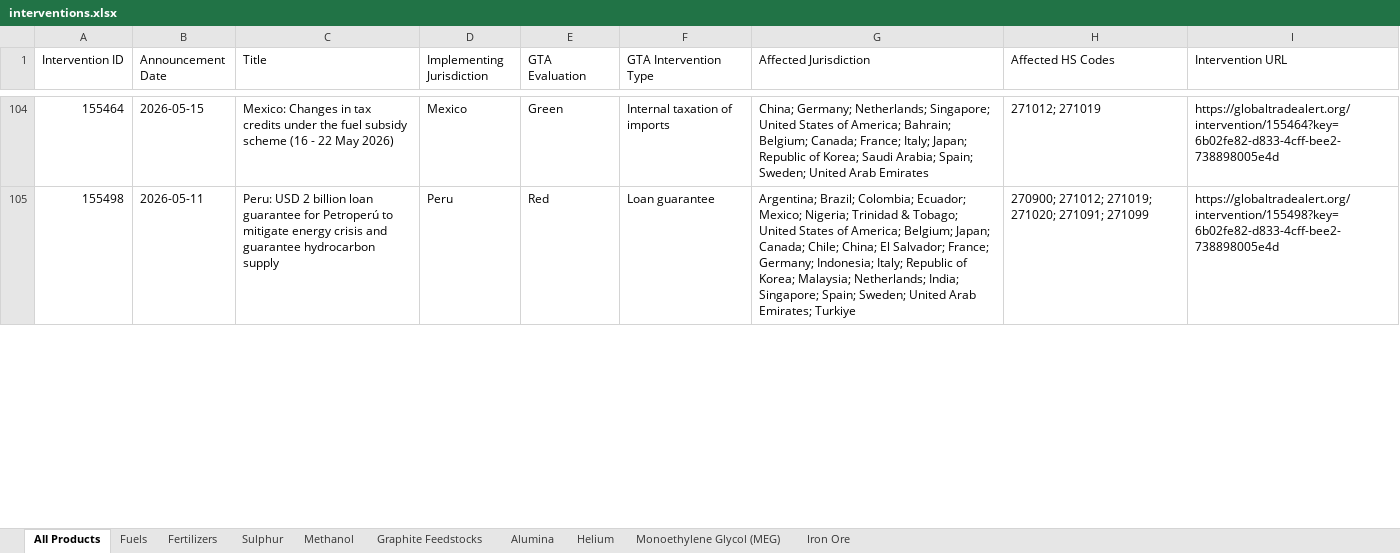
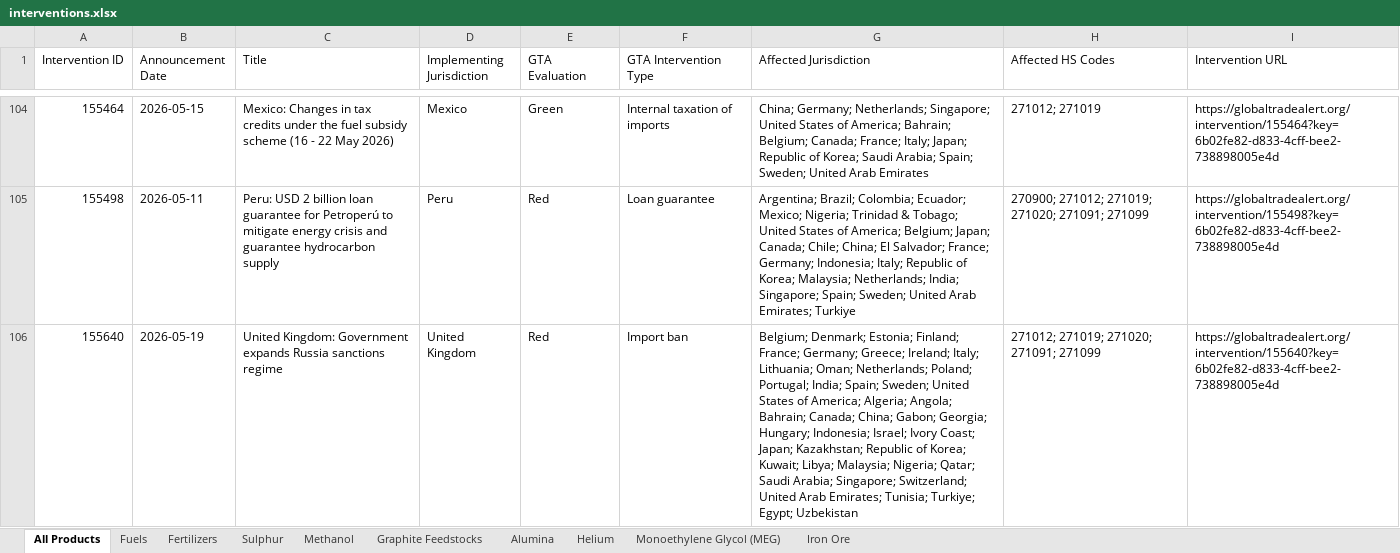
Before and after one commit to anaelenasc/strategic-inputs-monitor, an Excel workbook: data/interventions.xlsx, sheet All Products, drawn as a sheet; only a part is shown, gaps mark what is left out; values as stored, in another font and other column widths than the file's, no cell formats; the diff covers the shown part only; the diff names each change by its address in the sheet, - before the commit and + after, or states it on an @@ line.

```diff
--- a/data/interventions.xlsx (sheet All Products)
+++ b/data/interventions.xlsx (sheet All Products)
+row 106: 155640 | 2026-05-19 | United Kingdom: Government expands Russia sanctions regime | United Kingdom | Red | Import ban | Belgium; Denmark; Estonia; Finland; France; Germany; Greece; Ireland; Italy; Lithuania; Oman; Netherlands; Poland; Portugal; India; Spain; Sweden; United States of America; Algeria; Angola; Bahrain; Canada; China; Gabon; Georgia; Hungary; Indonesia; Israel; Ivory Coast; Japan; Kazakhstan; Republic of Korea; Kuwait; Libya; Malaysia; Nigeria; Qatar; Saudi Arabia; Singapore; Switzerland; United Arab Emirates; Tunisia; Turkiye; Egypt; Uzbekistan | 271012; 271019; 271020; 271091; 271099 | https://globaltradealert.org/intervention/155640?key=6b02fe82-d833-4cff-bee2-738898005e4d
```
Also changed, not shown: 1 added row and 1 edited cell elsewhere in this sheet, sheet Fuels, sheet Iron Ore, sheet Sulphur, sheet Methanol, sheet Graphite Feedstocks, sheet Alumina, 1 more sheet, cell formats, 1 other file.
